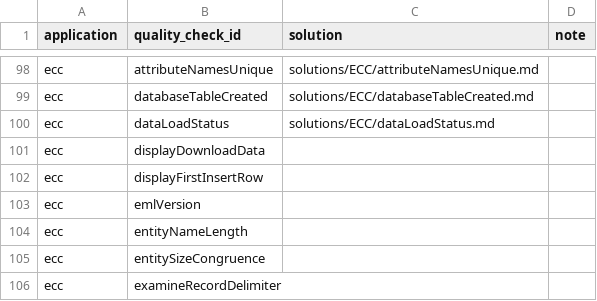
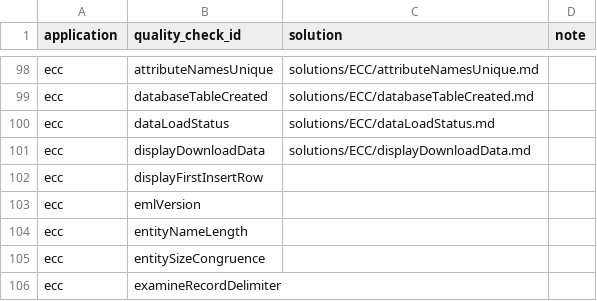
Before and after one commit to EDIorg/quality-check-solutions, a CSV file: mapping.csv, drawn as a sheet; only a part is shown, gaps mark what is left out.

Commit message:
Add solution for ECC displayDownloadData
Add documentation to help data authors address issues related to this
ECC quality check.

```diff
--- a/mapping.csv
+++ b/mapping.csv
@@ -100,3 +100,3 @@ ecc,databaseTableCreated,solutions/ECC/databaseTableCreated.md,
 ecc,dataLoadStatus,solutions/ECC/dataLoadStatus.md,
-ecc,displayDownloadData,,
+ecc,displayDownloadData,solutions/ECC/displayDownloadData.md,
 ecc,displayFirstInsertRow,,
```
Also changed, not shown: 1 other file.
